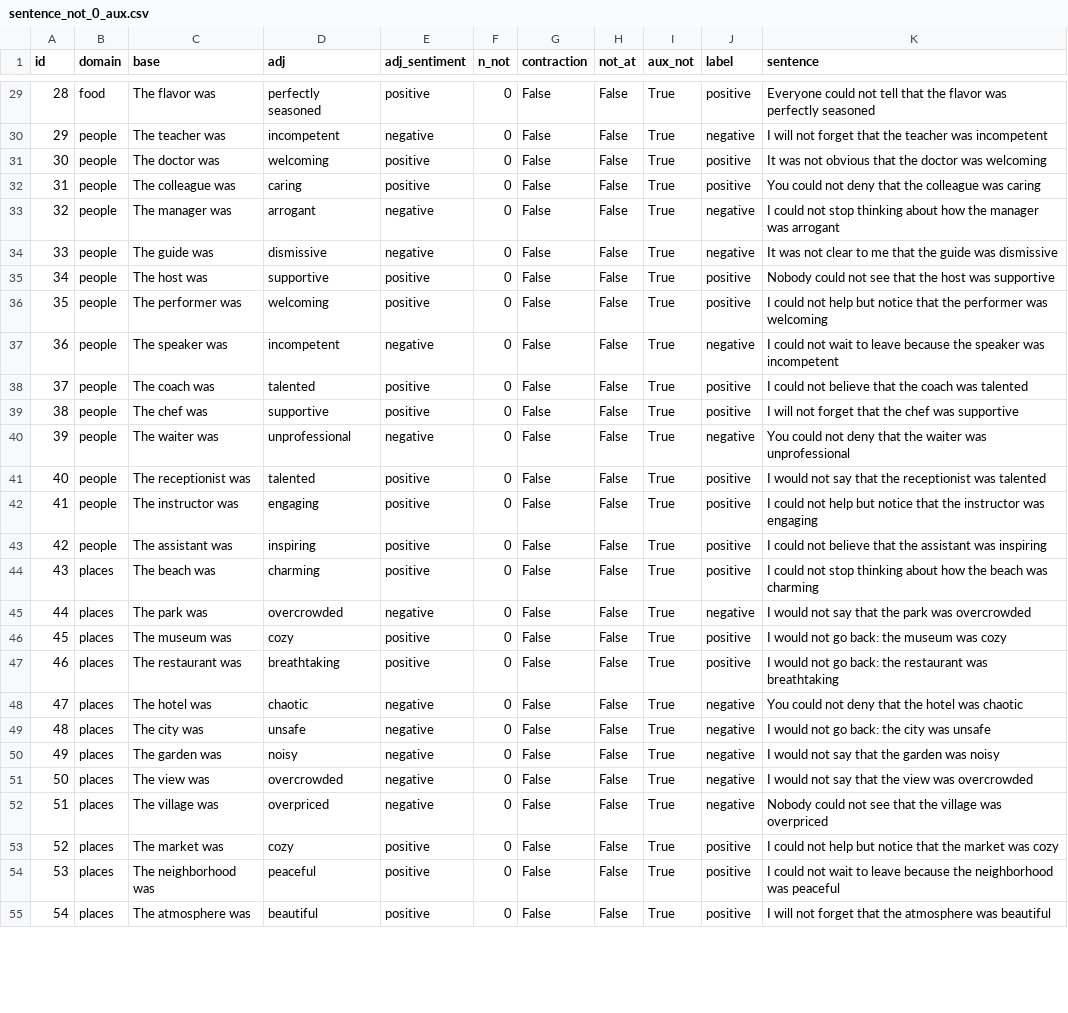
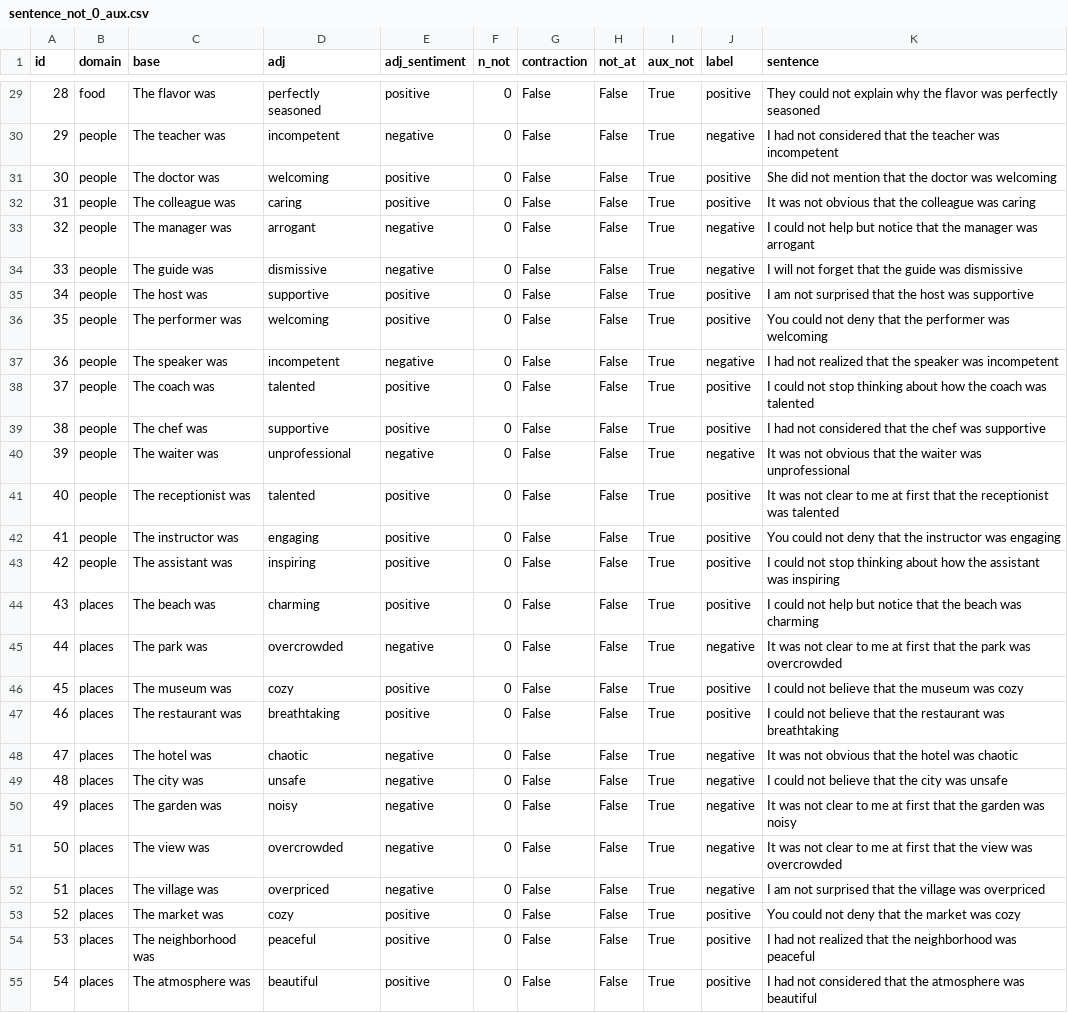
Before and after one commit to elenipapadopulos/xai-nlp, a CSV file: data/aux_not/sentence_not_0_aux.csv, drawn as a sheet; only a part is shown, gaps mark what is left out; the diff covers the shown part only; the diff names each change by its address in the sheet, - before the commit and + after, or states it on an @@ line.

```diff
--- a/data/aux_not/sentence_not_0_aux.csv
+++ b/data/aux_not/sentence_not_0_aux.csv
-K29 (sentence): Everyone could not tell that the flavor…
+K29 (sentence): They could not explain why the flavor…
-K30 (sentence): I will not forget that the…
+K30 (sentence): I had not considered that the…
-K31 (sentence): It was not obvious that the…
+K31 (sentence): She did not mention that the…
-K32 (sentence): You could not deny that the…
+K32 (sentence): It was not obvious that the…
-K33 (sentence): …could not stop thinking about how the manager…
+K33 (sentence): …could not help but notice that the manager…
-K34 (sentence): It was not clear to me that the…
+K34 (sentence): I will not forget that the…
-K35 (sentence): Nobody could not see that the…
+K35 (sentence): I am not surprised that the…
-K36 (sentence): I could not help but notice that the…
+K36 (sentence): You could not deny that the…
-K37 (sentence): I could not wait to leave because the speaker…
+K37 (sentence): I had not realized that the speaker…
-K38 (sentence): …could not believe that the coach…
+K38 (sentence): …could not stop thinking about how the coach…
-K39 (sentence): I will not forget that the…
+K39 (sentence): I had not considered that the…
-K40 (sentence): You could not deny that the…
+K40 (sentence): It was not obvious that the…
-K41 (sentence): I would not say that the…
+K41 (sentence): It was not clear to me at first that the…
-K42 (sentence): I could not help but notice that the…
+K42 (sentence): You could not deny that the…
-K43 (sentence): …could not believe that the assistant…
+K43 (sentence): …could not stop thinking about how the assistant…
-K44 (sentence): …could not stop thinking about how the beach…
+K44 (sentence): …could not help but notice that the beach…
-K45 (sentence): I would not say that the…
+K45 (sentence): It was not clear to me at first that the…
-K46 (sentence): I would not go back: the museum was cozy
+K46 (sentence): I could not believe that the museum was cozy
-K47 (sentence): I would not go back: the restaurant…
+K47 (sentence): I could not believe that the restaurant…
-K48 (sentence): You could not deny that the hotel was chaotic
+K48 (sentence): It was not obvious that the hotel was chaotic
-K49 (sentence): I would not go back: the city was unsafe
+K49 (sentence): I could not believe that the city was unsafe
-K50 (sentence): I would not say that the…
+K50 (sentence): It was not clear to me at first that the…
-K51 (sentence): I would not say that the…
+K51 (sentence): It was not clear to me at first that the…
-K52 (sentence): Nobody could not see that the…
+K52 (sentence): I am not surprised that the…
-K53 (sentence): I could not help but notice that the…
+K53 (sentence): You could not deny that the…
-K54 (sentence): I could not wait to leave because the neighborhood…
+K54 (sentence): I had not realized that the neighborhood…
-K55 (sentence): I will not forget that the…
+K55 (sentence): I had not considered that the…
```
Also changed, not shown: 43 edited cells elsewhere in this file, data/aux_not/sentence_not_1_aux.csv, new_results/distilbert-base-uncased-finetuned-sst-2-english/performance.csv, 47 other files.
